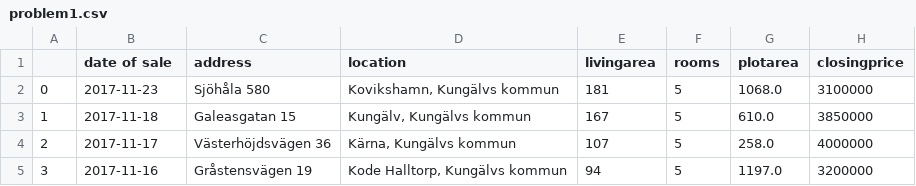
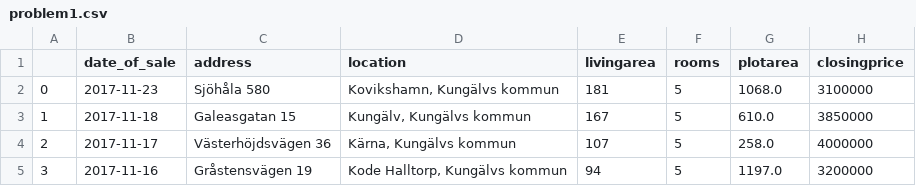
Before and after one commit to idalinnakallio/DAT565, a CSV file: Assignment 2/problem1.csv, drawn as a sheet; only a part is shown.

```diff
--- a/Assignment 2/problem1.csv
+++ b/Assignment 2/problem1.csv
@@ -1,2 +1,2 @@
-,date of sale,address,location,livingarea,rooms,plotarea,closingprice
+,date_of_sale,address,location,livingarea,rooms,plotarea,closingprice
 0,2017-11-23,Sjöhåla 580,"Kovikshamn, Kungälvs kommun",181,5,1068.0,3100000
```
Also changed, not shown: 1 other file.
